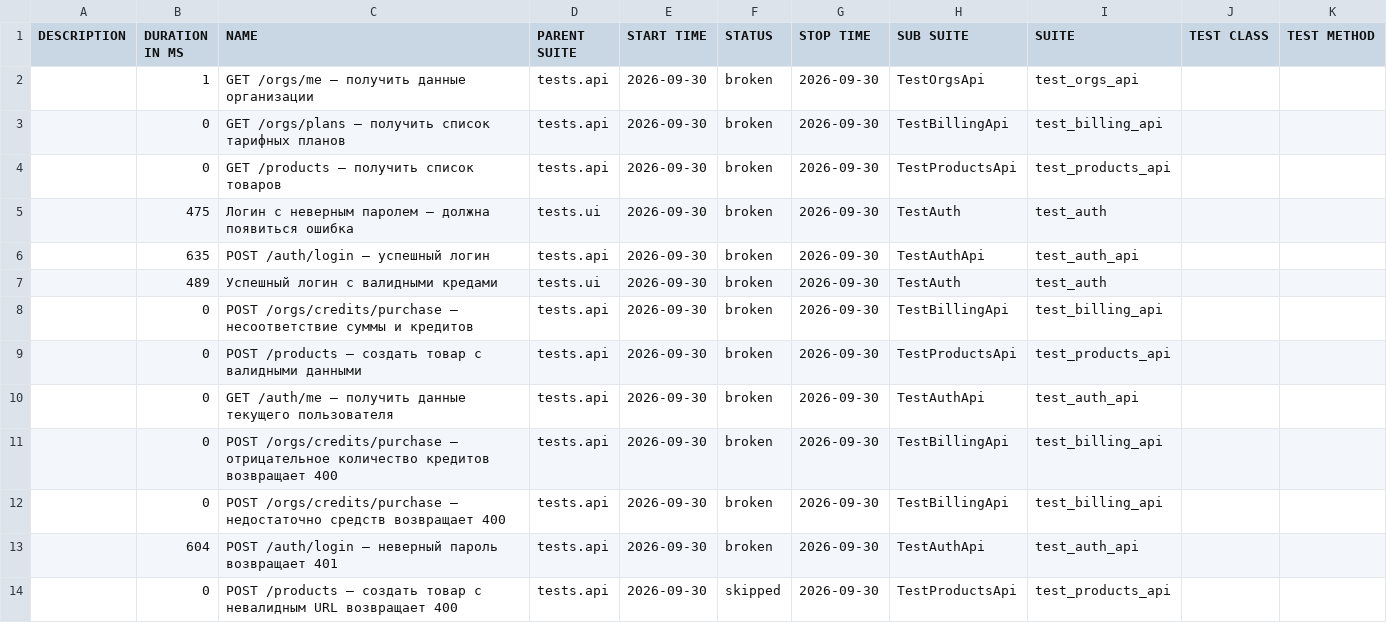
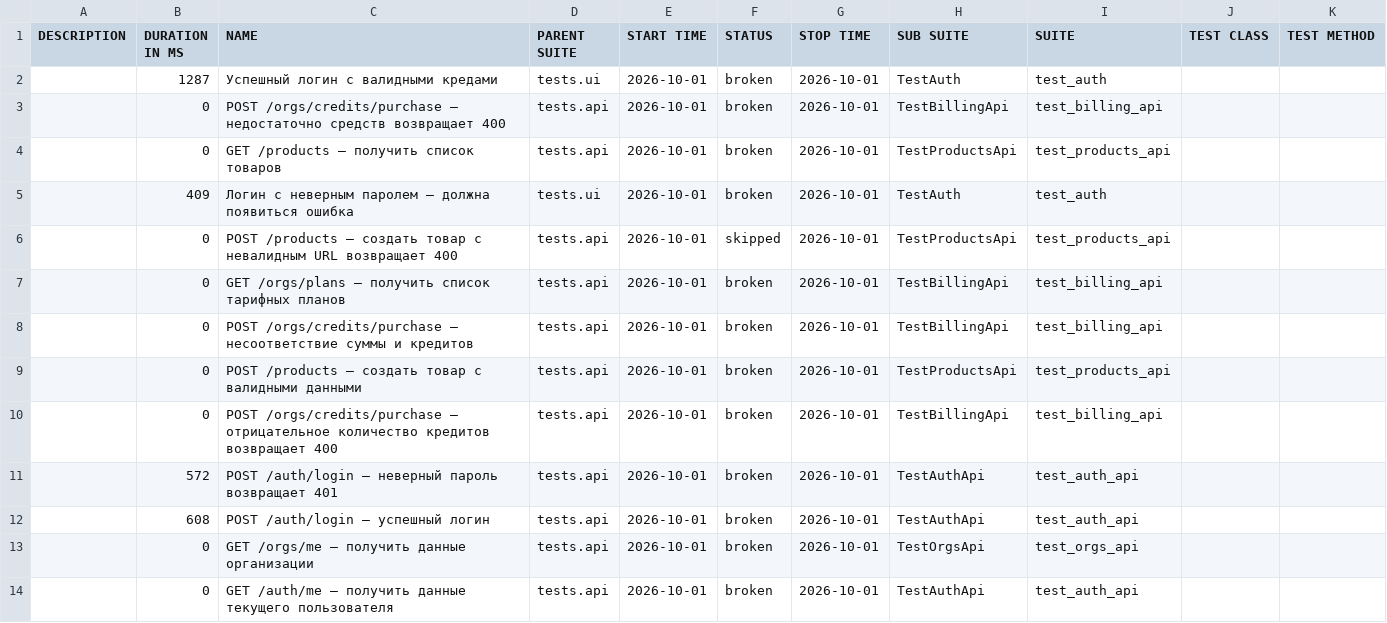
Before and after one commit to sunnatsh/kartochki-tests, a CSV file: data/suites.csv, drawn as a sheet.

```diff
--- a/data/suites.csv
+++ b/data/suites.csv
@@ -1,14 +1,14 @@
 "DESCRIPTION","DURATION IN MS","NAME","PARENT SUITE","START TIME","STATUS","STOP TIME","SUB SUITE","SUITE","TEST CLASS","TEST METHOD"
-"","1","GET /orgs/me — получить данные организации","tests.api","2026-09-30","broken","2026-09-30","TestOrgsApi","test_orgs_api","",""
-"","0","GET /orgs/plans — получить список тарифных планов","tests.api","2026-09-30","broken","2026-09-30","TestBillingApi","test_billing_api","",""
-"","0","GET /products — получить список товаров","tests.api","2026-09-30","broken","2026-09-30","TestProductsApi","test_products_api","",""
-"","475","Логин с неверным паролем — должна появиться ошибка","tests.ui","2026-09-30","broken","2026-09-30","TestAuth","test_auth","",""
-"","635","POST /auth/login — успешный логин","tests.api","2026-09-30","broken","2026-09-30","TestAuthApi","test_auth_api","",""
-"","489","Успешный логин с валидными кредами","tests.ui","2026-09-30","broken","2026-09-30","TestAuth","test_auth","",""
-"","0","POST /orgs/credits/purchase — несоответствие суммы и кредитов","tests.api","2026-09-30","broken","2026-09-30","TestBillingApi","test_billing_api","",""
-"","0","POST /products — создать товар с валидными данными","tests.api","2026-09-30","broken","2026-09-30","TestProductsApi","test_products_api","",""
-"","0","GET /auth/me — получить данные текущего пользователя","tests.api","2026-09-30","broken","2026-09-30","TestAuthApi","test_auth_api","",""
-"","0","POST /orgs/credits/purchase — отрицательное количество кредитов возвращает 400","tests.api","2026-09-30","broken","2026-09-30","TestBillingApi","test_billing_api","",""
-"","0","POST /orgs/credits/purchase — недостаточно средств возвращает 400","tests.api","2026-09-30","broken","2026-09-30","TestBillingApi","test_billing_api","",""
-"","604","POST /auth/login — неверный пароль возвращает 401","tests.api","2026-09-30","broken","2026-09-30","TestAuthApi","test_auth_api","",""
-"","0","POST /products — создать товар с невалидным URL возвращает 400","tests.api","2026-09-30","skipped","2026-09-30","TestProductsApi","test_products_api","",""
+"","1287","Успешный логин с валидными кредами","tests.ui","2026-10-01","broken","2026-10-01","TestAuth","test_auth","",""
+"","0","POST /orgs/credits/purchase — недостаточно средств возвращает 400","tests.api","2026-10-01","broken","2026-10-01","TestBillingApi","test_billing_api","",""
+"","0","GET /products — получить список товаров","tests.api","2026-10-01","broken","2026-10-01","TestProductsApi","test_products_api","",""
+"","409","Логин с неверным паролем — должна появиться ошибка","tests.ui","2026-10-01","broken","2026-10-01","TestAuth","test_auth","",""
+"","0","POST /products — создать товар с невалидным URL возвращает 400","tests.api","2026-10-01","skipped","2026-10-01","TestProductsApi","test_products_api","",""
+"","0","GET /orgs/plans — получить список тарифных планов","tests.api","2026-10-01","broken","2026-10-01","TestBillingApi","test_billing_api","",""
+"","0","POST /orgs/credits/purchase — несоответствие суммы и кредитов","tests.api","2026-10-01","broken","2026-10-01","TestBillingApi","test_billing_api","",""
+"","0","POST /products — создать товар с валидными данными","tests.api","2026-10-01","broken","2026-10-01","TestProductsApi","test_products_api","",""
+"","0","POST /orgs/credits/purchase — отрицательное количество кредитов возвращает 400","tests.api","2026-10-01","broken","2026-10-01","TestBillingApi","test_billing_api","",""
+"","572","POST /auth/login — неверный пароль возвращает 401","tests.api","2026-10-01","broken","2026-10-01","TestAuthApi","test_auth_api","",""
+"","608","POST /auth/login — успешный логин","tests.api","2026-10-01","broken","2026-10-01","TestAuthApi","test_auth_api","",""
+"","0","GET /orgs/me — получить данные организации","tests.api","2026-10-01","broken","2026-10-01","TestOrgsApi","test_orgs_api","",""
+"","0","GET /auth/me — получить данные текущего пользователя","tests.api","2026-10-01","broken","2026-10-01","TestAuthApi","test_auth_api","",""
```
Also changed, not shown: data/behaviors.csv, 47 other files.
